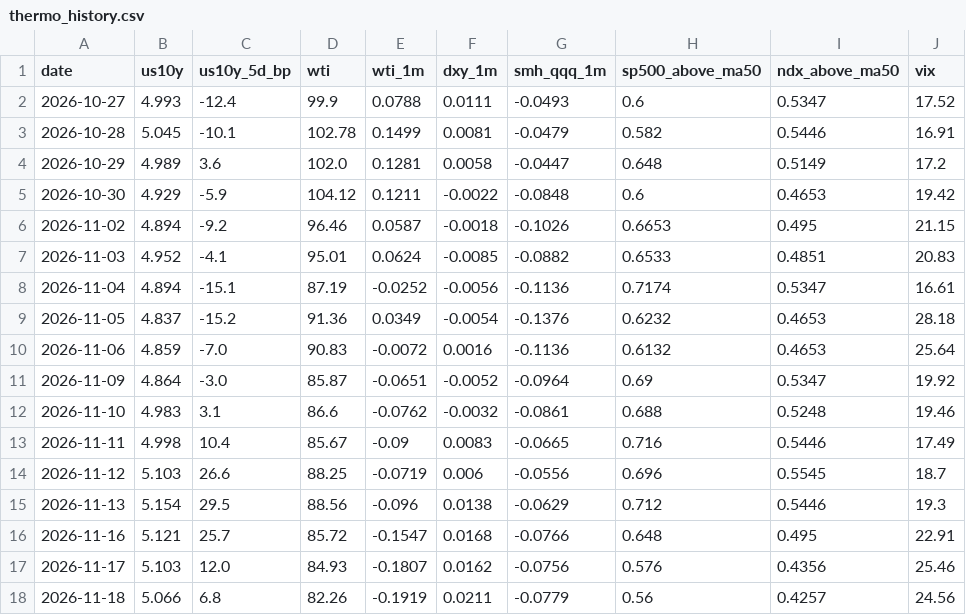
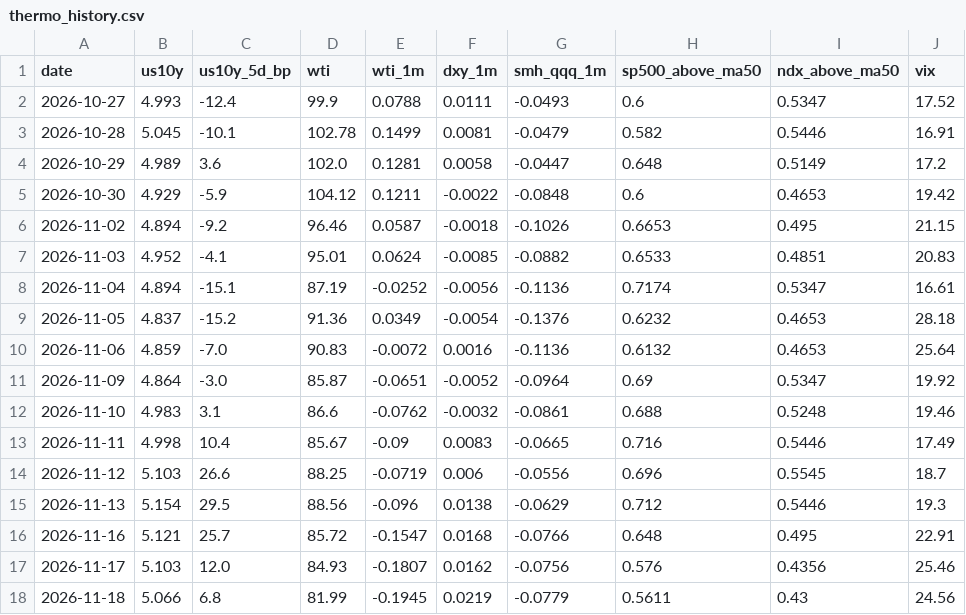
Before and after one commit to yAmeRo6666/sim-prices, a CSV file: thermo_history.csv, drawn as a sheet.

```diff
--- a/thermo_history.csv
+++ b/thermo_history.csv
@@ -17,2 +17,2 @@ date,us10y,us10y_5d_bp,wti,wti_1m,dxy_1m,smh_qqq_1m,sp500_above_ma50,ndx_above_m
 2026-11-17,5.103,12.0,84.93,-0.1807,0.0162,-0.0756,0.576,0.4356,25.46
-2026-11-18,5.066,6.8,82.26,-0.1919,0.0211,-0.0779,0.56,0.4257,24.56
+2026-11-18,5.066,6.8,81.99,-0.1945,0.0219,-0.0779,0.5611,0.43,24.56
```
Also changed, not shown: screen_log.csv, 7 other files.
